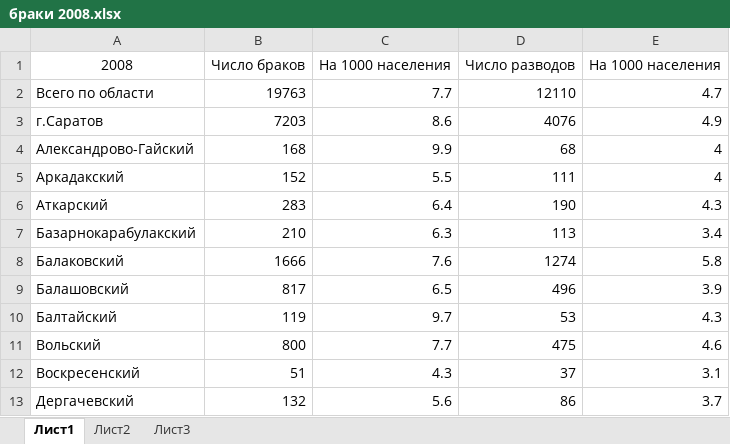
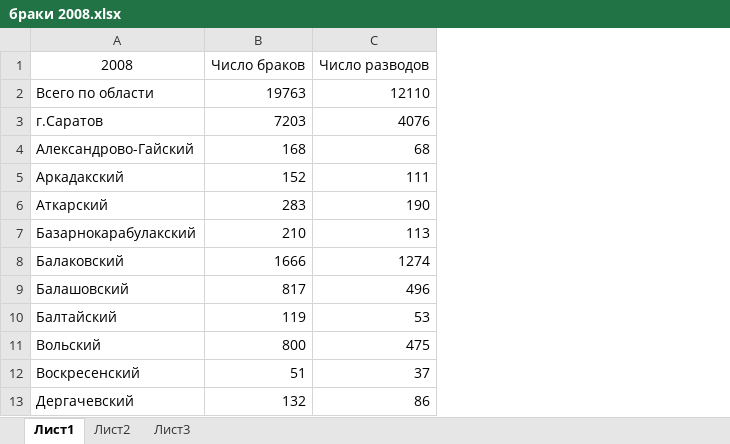
Before and after one commit to ivanovmi/disease-area, an Excel workbook: web/data/демография/браки/браки 2008.xlsx, sheet Лист1, drawn as a sheet; only a part is shown; values as stored, in another font and other column widths than the file's, no borders; the diff names each change by its address in the sheet, - before the commit and + after, or states it on an @@ line.

```diff
--- a/web/data/демография/браки/браки 2008.xlsx (sheet Лист1)
+++ b/web/data/демография/браки/браки 2008.xlsx (sheet Лист1)
-column C, rows 1-13: На 1000 населения | 7.7 | 8.6 | 9.9 | 5.5 | 6.4 | 6.3 | 7.6 | 6.5 | 9.7 | 7.7 | 4.3 | 5.6
-column E, rows 1-13: На 1000 населения | 4.7 | 4.9 | 4 | 4 | 4.3 | 3.4 | 5.8 | 3.9 | 4.3 | 4.6 | 3.1 | 3.7
```
Also changed, not shown: web/data/демография/браки/браки 2009.xlsx, web/data/демография/воспроизводство населения/воспроизводство 2008.xlsx, 16 other files.
